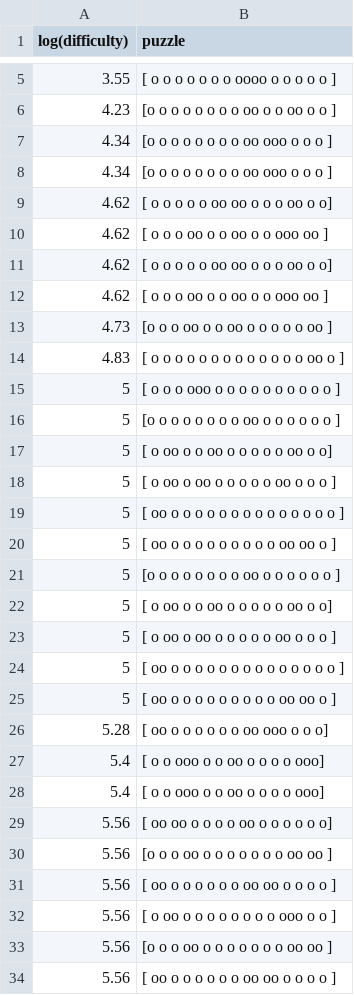
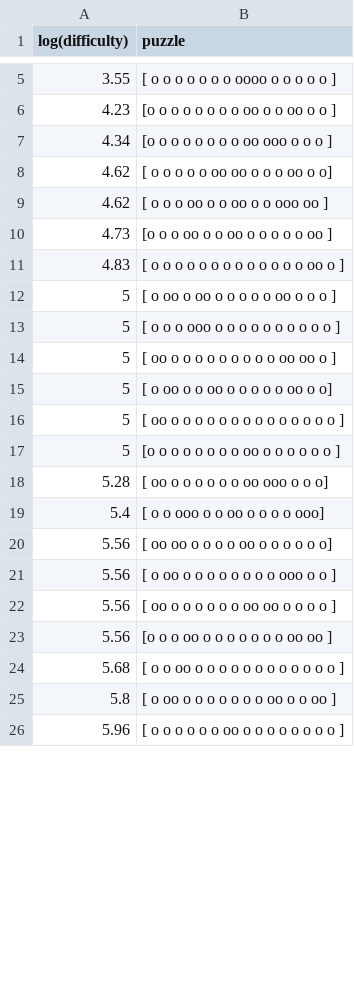
Before and after one commit to kjlubick/L-Puzzle_Solver, a CSV file: generatedPuzzles/8x8.csv, drawn as a sheet; only a part is shown, gaps mark what is left out; the shorter side is filled out with more unchanged rows; the diff covers the shown part only.

Commit message:
Removes duplicate puzzles
There were a lot more 8x8 duplicates than I expected.  I'm not sure if
this is because I was copying data in twice or because there are many
fewer 8x8 puzzles.

```diff
--- a/generatedPuzzles/8x8.csv
+++ b/generatedPuzzles/8x8.csv
@@ -7,5 +7,2 @@ log(difficulty),puzzle
 4.34,[o      o o     o    o   o  o   o        oo  ooo   o o         o ]
-4.34,[o      o o     o    o   o  o   o        oo  ooo   o o         o ]
-4.62,[   o     o   o  o      o     oo   oo    o      o     o  oo  o  o]
-4.62,[  o   o  o oo    o         o  oo     o   o     ooo          oo  ]
 4.62,[   o     o   o  o      o     oo   oo    o      o     o  oo  o  o]
@@ -14,21 +11,13 @@ log(difficulty),puzzle
 4.83,[  o  o  o   o     o     o o  o     o o  o      o  o   oo  o     ]
+5,[   o   oo o  oo         o    o o o            o oo o   o  o     ]
 5,[   o o o         ooo          o o         o o  o    o o o o  o  ]
+5,[   oo o     o    o     o o   o     o         o   o oo  oo   o   ]
+5,[ o    oo         o o   oo    o      o   o    o         o oo o  o]
+5,[ oo    o  o      o  o o o    o             o o o   o   o o    o ]
 5,[o   o o  o   o   o    o           o  oo o  o  o  o o     o      ]
-5,[ o    oo         o o   oo    o      o   o    o         o oo o  o]
-5,[   o   oo o  oo         o    o o o            o oo o   o  o     ]
-5,[ oo    o  o      o  o o o    o             o o o   o   o o    o ]
-5,[   oo o     o    o     o o   o     o         o   o oo  oo   o   ]
-5,[o   o o  o   o   o    o           o  oo o  o  o  o o     o      ]
-5,[ o    oo         o o   oo    o      o   o    o         o oo o  o]
-5,[   o   oo o  oo         o    o o o            o oo o   o  o     ]
-5,[ oo    o  o      o  o o o    o             o o o   o   o o    o ]
-5,[   oo o     o    o     o o   o     o         o   o oo  oo   o   ]
 5.28,[ oo             o    o o   o   o  o     oo  ooo            o o o]
 5.4,[  o    o    ooo  o              o oo o     o    o         o  ooo]
-5.4,[  o    o    ooo  o              o oo o     o    o         o  ooo]
 5.56,[      oo  oo     o   o     o   o  oo  o       o o         o o  o]
+5.56,[ o          oo  o o  o o           o   o o      o ooo o     o   ]
+5.56,[ oo o o               o  o   o    o oo  oo          o  o  o o   ]
 5.56,[o o o oo        o   o         o   o       o    o   o oo oo      ]
-5.56,[ oo o o               o  o   o    o oo  oo          o  o  o o   ]
-5.56,[ o          oo  o o  o o           o   o o      o ooo o     o   ]
-5.56,[o o o oo        o   o         o   o       o    o   o oo oo      ]
-5.56,[ oo o o               o  o   o    o oo  oo          o  o  o o   ]
```
Also changed, not shown: 58 removed rows and 15 moved rows elsewhere in this file, generatedPuzzles/6x8.csv.
